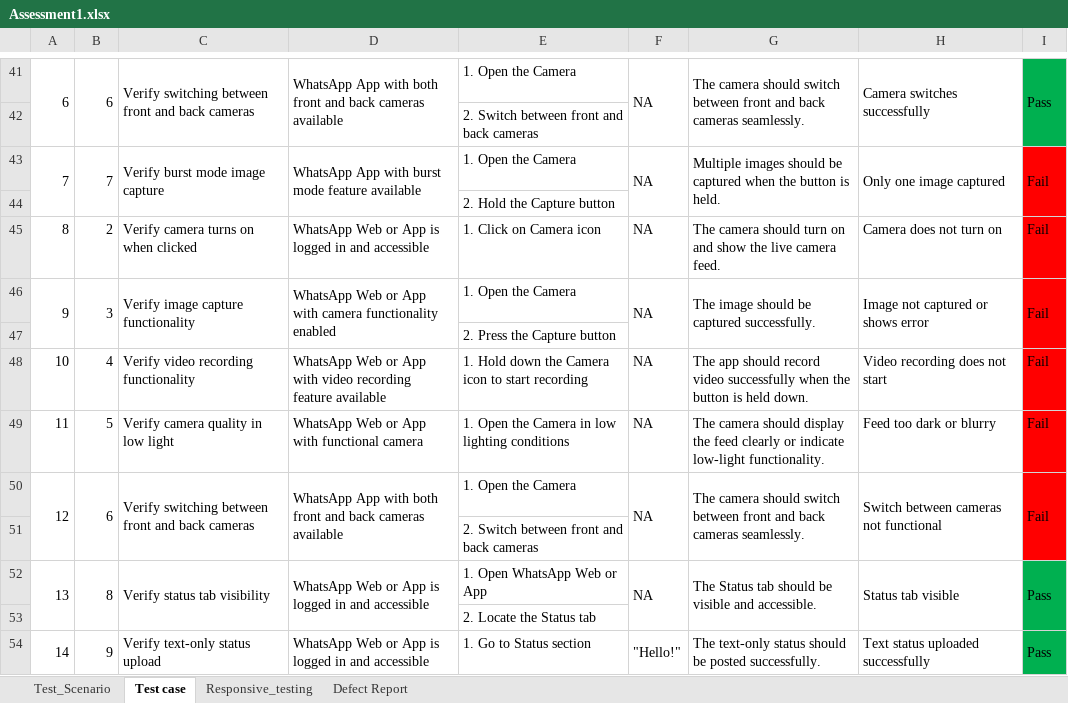
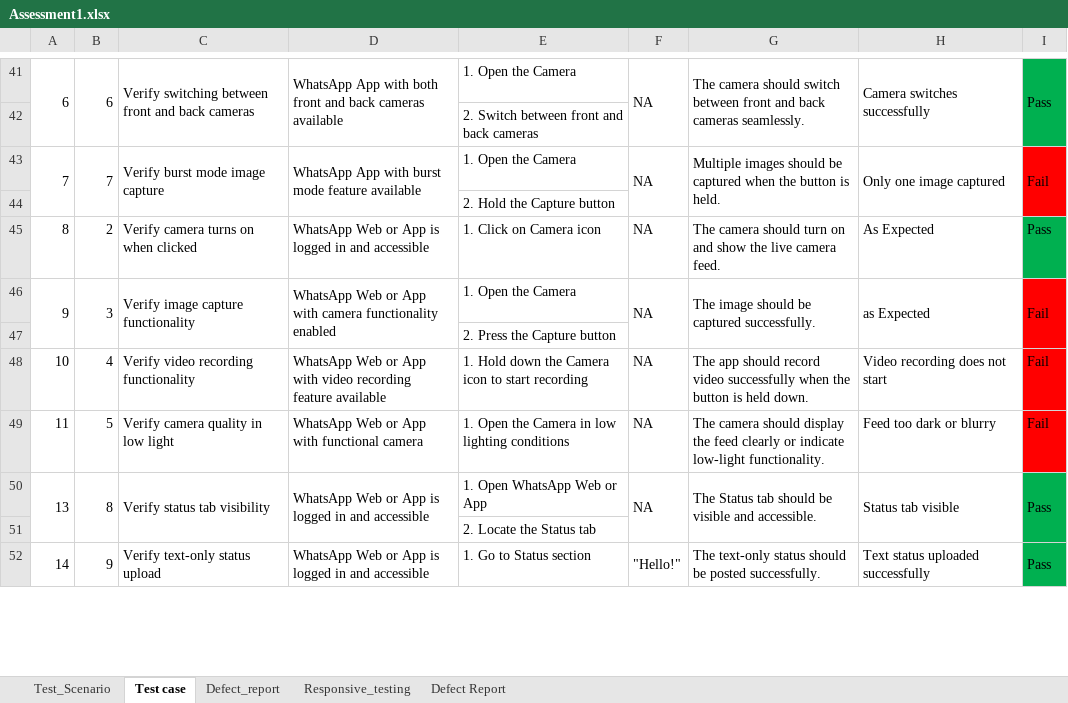
Before and after one commit to viken2820/Manual-Testing, an Excel workbook: Assesment/Assessment1.xlsx, sheet Test case, drawn as a sheet; only a part is shown, gaps mark what is left out; values as stored, in another font and other column widths than the file's, no borders; the diff names each change by its address in the sheet, - before the commit and + after, or states it on an @@ line.

```diff
--- a/Assesment/Assessment1.xlsx (sheet Test case)
+++ b/Assesment/Assessment1.xlsx (sheet Test case)
+sheet tab: Defect_report
-H45: Camera does not turn on
+H45: As Expected
-I45: Fail
+I45: Pass
-I45 fill: #FF0000
+I45 fill: #00B050
-H46: Image not captured or shows error
+H46: as Expected
-row 50: 12 | 6 | Verify switching between front and back cameras | WhatsApp App with both front and back cameras available | 1. Open the Camera | NA | The camera should switch between front and back cameras seamlessly. | Switch between cameras not functional | Fail
-row 51:  |  |  |  | 2. Switch between front and back cameras
```
Also changed, not shown: sheet Defect Report, Assignment/Module2/Assignment_2_HLR_TESTSCENARIO_TESTCASE.xlsx.
